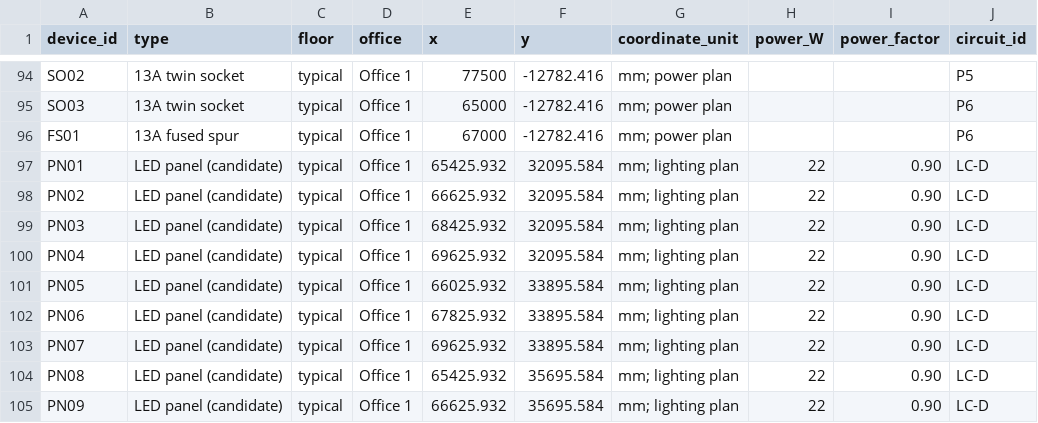
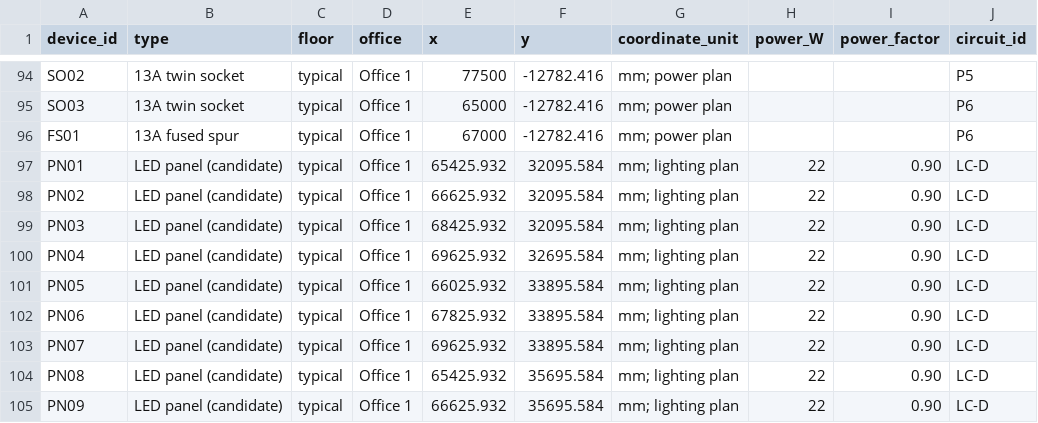
Before and after one commit to LYUml/polyu_bse3124, a CSV file: 04_Design_Outputs/data/devices.csv, drawn as a sheet; only a part is shown, gaps mark what is left out; the diff names each change by its address in the sheet, - before the commit and + after, or states it on an @@ line.

```diff
--- a/04_Design_Outputs/data/devices.csv
+++ b/04_Design_Outputs/data/devices.csv
-F100 (y): 32095.584
+F100 (y): 32695.584
```
Also changed, not shown: 04_Design_Outputs/data/pantry_11_cad_map.csv, 04_Design_Outputs/data/pantry_plato_11_draft.csv, 4 other files.
